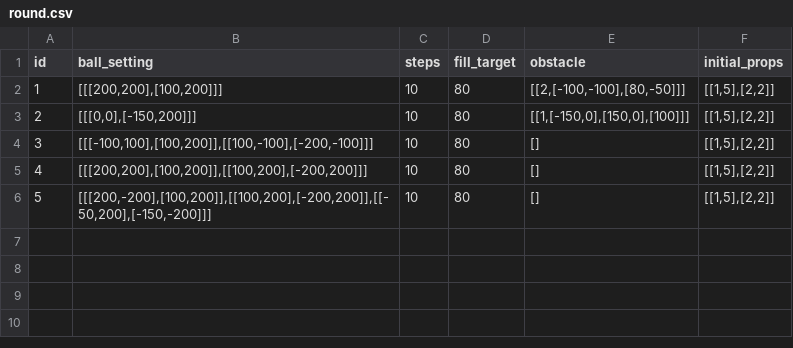
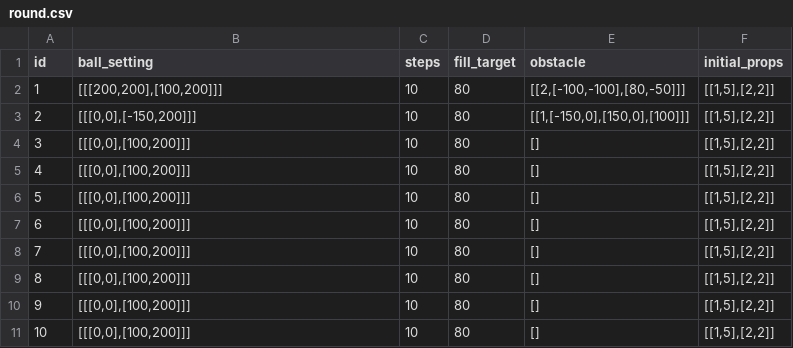
Before and after one commit to dadidzf/CocosStudio, a CSV file: LuaTemplate/res/trapballs/csv/round.csv, drawn as a sheet.

```diff
--- a/LuaTemplate/res/trapballs/csv/round.csv
+++ b/LuaTemplate/res/trapballs/csv/round.csv
@@ -3,4 +3,9 @@ id,ball_setting,steps,fill_target,obstacle,initial_props
 2,"[[[0,0],[-150,200]]]",10,80,"[[1,[-150,0],[150,0],[100]]]","[[1,5],[2,2]]"
-3,"[[[-100,100],[100,200]],[[100,-100],[-200,-100]]]",10,80,[],"[[1,5],[2,2]]"
-4,"[[[200,200],[100,200]],[[100,200],[-200,200]]]",10,80,[],"[[1,5],[2,2]]"
-5,"[[[200,-200],[100,200]],[[100,200],[-200,200]],[[-50,200],[-150,-200]]]",10,80,[],"[[1,5],[2,2]]"
+3,"[[[0,0],[100,200]]]",10,80,[],"[[1,5],[2,2]]"
+4,"[[[0,0],[100,200]]]",10,80,[],"[[1,5],[2,2]]"
+5,"[[[0,0],[100,200]]]",10,80,[],"[[1,5],[2,2]]"
+6,"[[[0,0],[100,200]]]",10,80,[],"[[1,5],[2,2]]"
+7,"[[[0,0],[100,200]]]",10,80,[],"[[1,5],[2,2]]"
+8,"[[[0,0],[100,200]]]",10,80,[],"[[1,5],[2,2]]"
+9,"[[[0,0],[100,200]]]",10,80,[],"[[1,5],[2,2]]"
+10,"[[[0,0],[100,200]]]",10,80,[],"[[1,5],[2,2]]"
```
Also changed, not shown: 23 other files.
